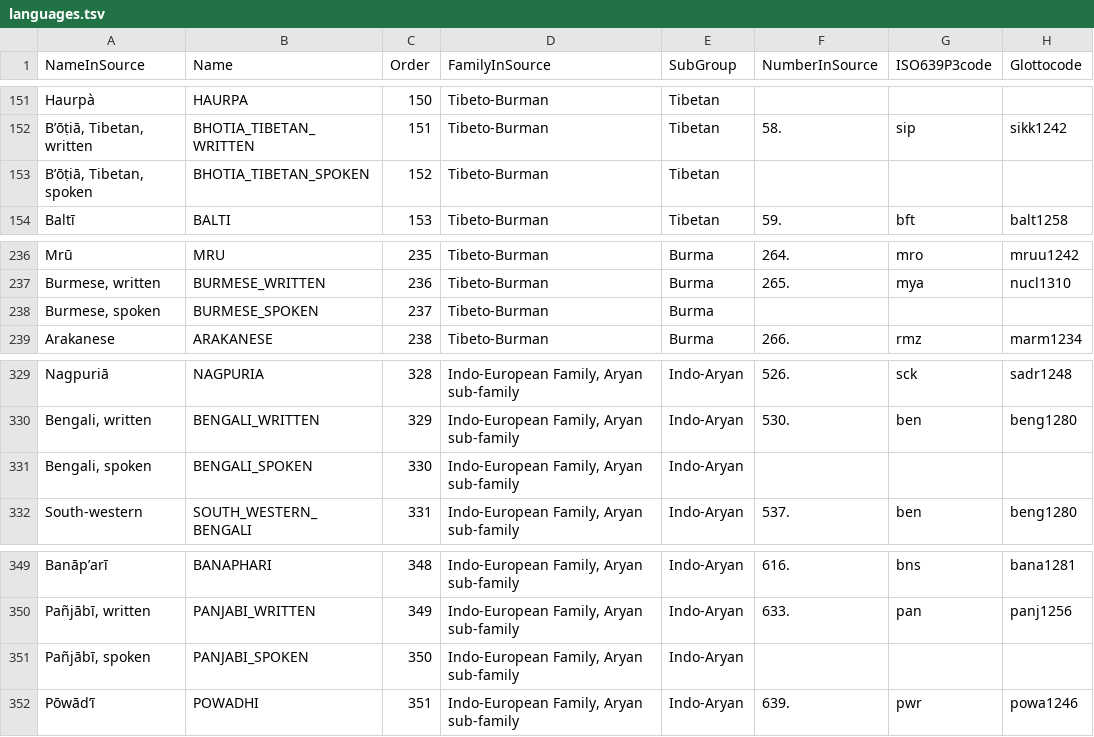
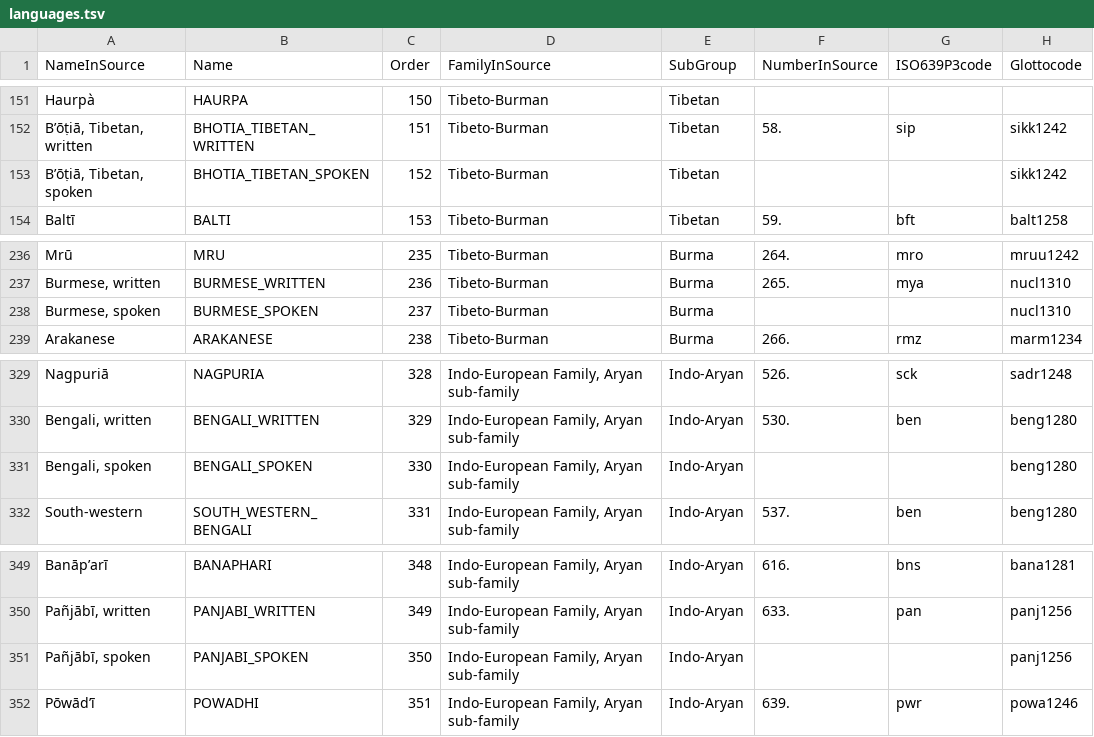
Before and after one commit to lexibank/lsi, a TSV file: etc/languages.tsv, drawn as a sheet; only a part is shown, gaps mark what is left out; the diff covers the shown part only.

```diff
--- a/etc/languages.tsv
+++ b/etc/languages.tsv
@@ -152,3 +152,3 @@ Haurpà	HAURPA	150	Tibeto-Burman	Tibetan
 B’ōṭiā, Tibetan, written	BHOTIA_TIBETAN_WRITTEN	151	Tibeto-Burman	Tibetan	58.	sip	sikk1242
-B’ōṭiā, Tibetan, spoken	BHOTIA_TIBETAN_SPOKEN	152	Tibeto-Burman	Tibetan			
+B’ōṭiā, Tibetan, spoken	BHOTIA_TIBETAN_SPOKEN	152	Tibeto-Burman	Tibetan			sikk1242
 Baltī	BALTI	153	Tibeto-Burman	Tibetan	59.	bft	balt1258
@@ -237,3 +237,3 @@ Mrū	MRU	235	Tibeto-Burman	Burma	264.	mro	mruu1242
 Burmese, written	BURMESE_WRITTEN	236	Tibeto-Burman	Burma	265.	mya	nucl1310
-Burmese, spoken	BURMESE_SPOKEN	237	Tibeto-Burman	Burma			
+Burmese, spoken	BURMESE_SPOKEN	237	Tibeto-Burman	Burma			nucl1310
 Arakanese	ARAKANESE	238	Tibeto-Burman	Burma	266.	rmz	marm1234
@@ -330,3 +330,3 @@ Nagpuriā	NAGPURIA	328	Indo-European Family, Aryan sub-family	Indo-Aryan	526.	s
 Bengali, written	BENGALI_WRITTEN	329	Indo-European Family, Aryan sub-family	Indo-Aryan	530.	ben	beng1280
-Bengali, spoken	BENGALI_SPOKEN	330	Indo-European Family, Aryan sub-family	Indo-Aryan			
+Bengali, spoken	BENGALI_SPOKEN	330	Indo-European Family, Aryan sub-family	Indo-Aryan			beng1280
 South-western	SOUTH_WESTERN_BENGALI	331	Indo-European Family, Aryan sub-family	Indo-Aryan	537.	ben	beng1280
@@ -350,3 +350,3 @@ Banāp’arī	BANAPHARI	348	Indo-European Family, Aryan sub-family	Indo-Aryan
 Pañjābī, written	PANJABI_WRITTEN	349	Indo-European Family, Aryan sub-family	Indo-Aryan	633.	pan	panj1256
-Pañjābī, spoken	PANJABI_SPOKEN	350	Indo-European Family, Aryan sub-family	Indo-Aryan			
+Pañjābī, spoken	PANJABI_SPOKEN	350	Indo-European Family, Aryan sub-family	Indo-Aryan			panj1256
 Pōwād’ī	POWADHI	351	Indo-European Family, Aryan sub-family	Indo-Aryan	639.	pwr	powa1246
```
Also changed, not shown: 6 edited cells elsewhere in this file.
